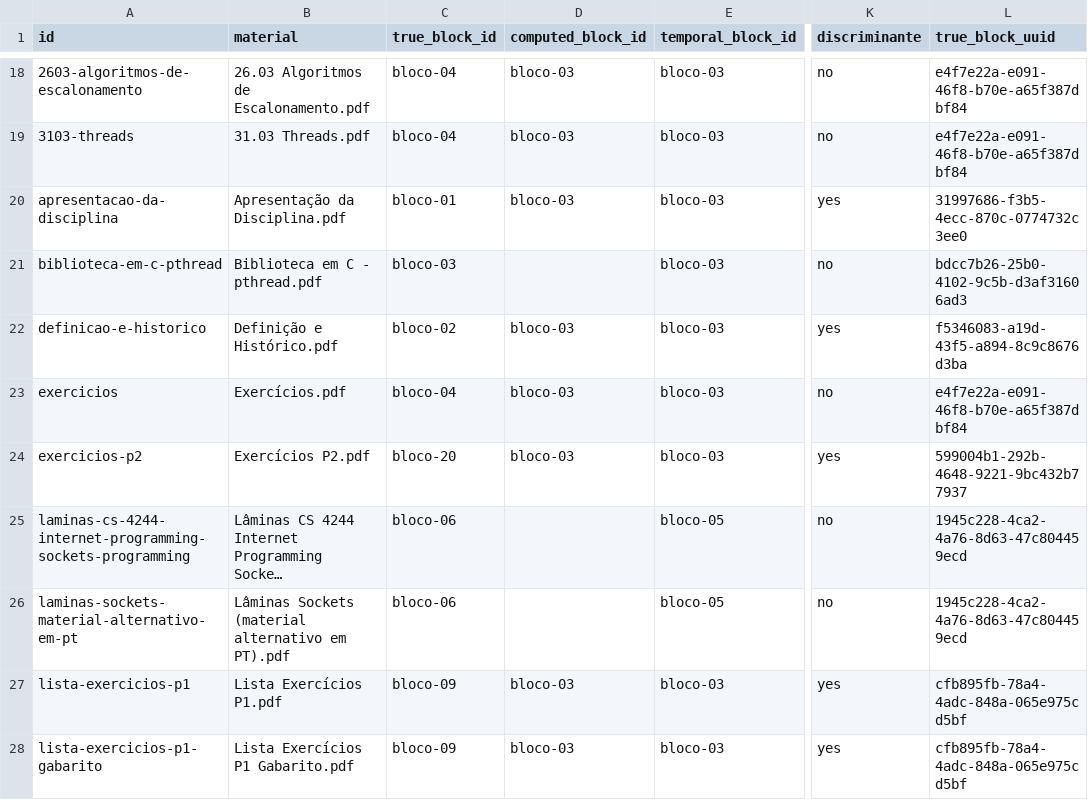
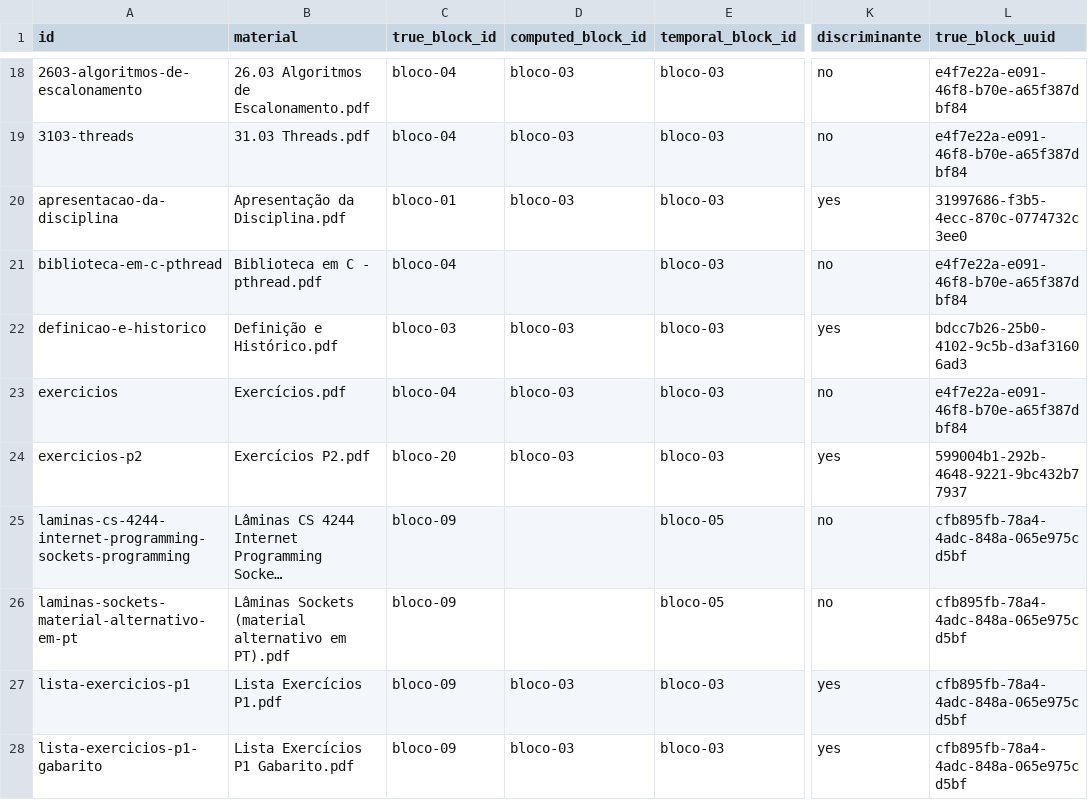
Before and after one commit to HumbertoCG18/GPT-Tutor-Generator, a CSV file: docs/reports/ground_truth_SO.csv, drawn as a sheet; only a part is shown, gaps mark what is left out; long unchanged cells end in …; the diff names each change by its address in the sheet, - before the commit and + after, or states it on an @@ line.

```diff
--- a/docs/reports/ground_truth_SO.csv
+++ b/docs/reports/ground_truth_SO.csv
-C21 (true_block_id): bloco-03
+C21 (true_block_id): bloco-04
-L21 (true_block_uuid): bdcc7b26-25b0-4102-9c5b-d3af31606ad3
+L21 (true_block_uuid): e4f7e22a-e091-46f8-b70e-a65f387dbf84
-C22 (true_block_id): bloco-02
+C22 (true_block_id): bloco-03
-L22 (true_block_uuid): f5346083-a19d-43f5-a894-8c9c8676d3ba
+L22 (true_block_uuid): bdcc7b26-25b0-4102-9c5b-d3af31606ad3
-C25:C26 (true_block_id): bloco-06
+C25:C26 (true_block_id): bloco-09
-L25:L26 (true_block_uuid): 1945c228-4ca2-4a76-8d63-47c804459ecd
+L25:L26 (true_block_uuid): cfb895fb-78a4-4adc-848a-065e975cd5bf
```
Also changed, not shown: docs/reports/ground_truth_MF.csv, 2 other files.
